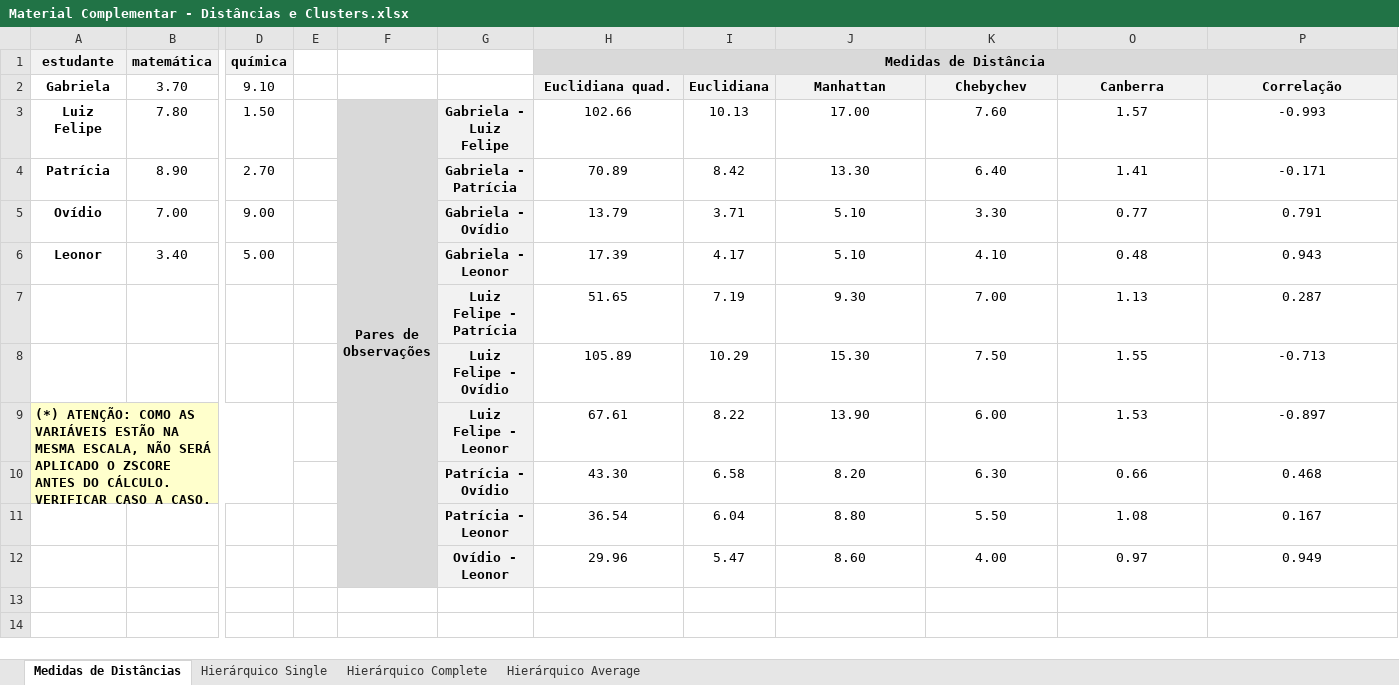
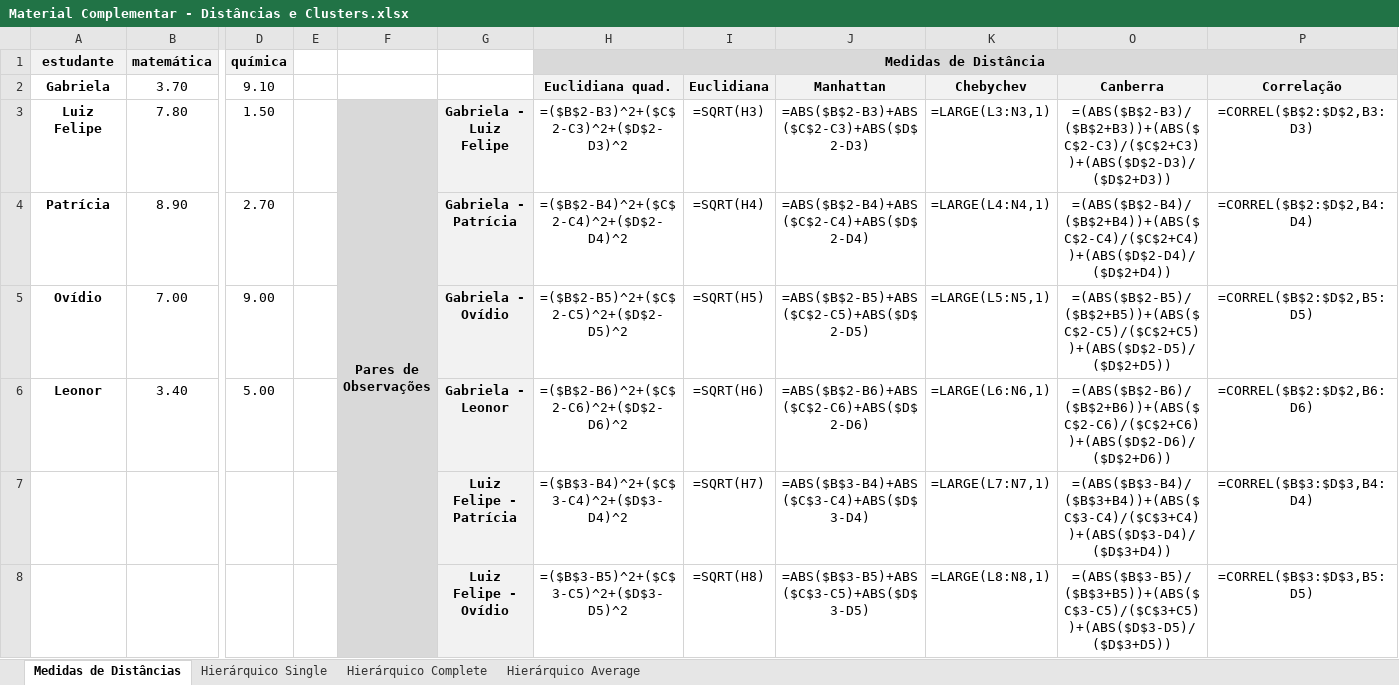
Before and after one commit to Angelicogfa/mba-datascience-analytics-uspesalq, an Excel workbook: Modulos/Modulo 004 - Aprendizado Não Supervisionado - Cluster/Material Complementar - Distâncias e Clusters.xlsx, sheet Medidas de Distâncias, drawn as a sheet; only a part is shown, gaps mark what is left out; values as stored, in another font and other column widths than the file's, no borders; formulas without a stored value are shown as written; removed rows and columns are numbered as before the commit, all else as after; rows hold the shown columns only; the diff covers the shown part only; the diff names each change by its address in the sheet, - before the commit and + after, or states it on an @@ line.

Commit message:
feat: include class about cluster

```diff
--- a/Modulos/Modulo 004 - Aprendizado Não Supervisionado - Cluster/Material Complementar - Distâncias e Clusters.xlsx (sheet Medidas de Distâncias)
+++ b/Modulos/Modulo 004 - Aprendizado Não Supervisionado - Cluster/Material Complementar - Distâncias e Clusters.xlsx (sheet Medidas de Distâncias)
-H3: 102.66
+H3: =($B$2-B3)^2+($C$2-C3)^2+($D$2-D3)^2
-I3: 10.13
+I3: =SQRT(H3)
-J3: 17.00
+J3: =ABS($B$2-B3)+ABS($C$2-C3)+ABS($D$2-D3)
-K3: 7.60
+K3: =LARGE(L3:N3,1)
-O3: 1.57
+O3: =(ABS($B$2-B3)/($B$2+B3))+(ABS($C$2-C3)/($C$2+C3))+(ABS($D$2-D3)/($D$2+D3))
-P3: -0.993
+P3: =CORREL($B$2:$D$2,B3:D3)
-H4: 70.89
+H4: =($B$2-B4)^2+($C$2-C4)^2+($D$2-D4)^2
-I4: 8.42
+I4: =SQRT(H4)
-J4: 13.30
+J4: =ABS($B$2-B4)+ABS($C$2-C4)+ABS($D$2-D4)
-K4: 6.40
+K4: =LARGE(L4:N4,1)
-O4: 1.41
+O4: =(ABS($B$2-B4)/($B$2+B4))+(ABS($C$2-C4)/($C$2+C4))+(ABS($D$2-D4)/($D$2+D4))
-P4: -0.171
+P4: =CORREL($B$2:$D$2,B4:D4)
-H5: 13.79
+H5: =($B$2-B5)^2+($C$2-C5)^2+($D$2-D5)^2
-I5: 3.71
+I5: =SQRT(H5)
-J5: 5.10
+J5: =ABS($B$2-B5)+ABS($C$2-C5)+ABS($D$2-D5)
-K5: 3.30
+K5: =LARGE(L5:N5,1)
-O5: 0.77
+O5: =(ABS($B$2-B5)/($B$2+B5))+(ABS($C$2-C5)/($C$2+C5))+(ABS($D$2-D5)/($D$2+D5))
-P5: 0.791
+P5: =CORREL($B$2:$D$2,B5:D5)
-H6: 17.39
+H6: =($B$2-B6)^2+($C$2-C6)^2+($D$2-D6)^2
-I6: 4.17
+I6: =SQRT(H6)
-J6: 5.10
+J6: =ABS($B$2-B6)+ABS($C$2-C6)+ABS($D$2-D6)
-K6: 4.10
+K6: =LARGE(L6:N6,1)
-O6: 0.48
+O6: =(ABS($B$2-B6)/($B$2+B6))+(ABS($C$2-C6)/($C$2+C6))+(ABS($D$2-D6)/($D$2+D6))
-P6: 0.943
+P6: =CORREL($B$2:$D$2,B6:D6)
-row 7:  |  |  |  |  | Luiz Felipe - Patrícia | 51.65 | 7.19 | 9.30 | 7.00 | 1.13 | 0.287
-row 8:  |  |  |  |  | Luiz Felipe - Ovídio | 105.89 | 10.29 | 15.30 | 7.50 | 1.55 | -0.713
-row 9: (*) ATENÇÃO: COMO AS VARIÁVEIS ESTÃO NA MESMA ESCALA, NÃO SERÁ APLICADO O ZSCORE ANTES DO CÁLCULO. VERIFICAR CASO A CASO. |  |  |  |  | Luiz Felipe - Leonor | 67.61 | 8.22 | 13.90 | 6.00 | 1.53 | -0.897
-row 10:  |  |  |  |  | Patrícia - Ovídio | 43.30 | 6.58 | 8.20 | 6.30 | 0.66 | 0.468
-row 11:  |  |  |  |  | Patrícia - Leonor | 36.54 | 6.04 | 8.80 | 5.50 | 1.08 | 0.167
-row 12:  |  |  |  |  | Ovídio - Leonor | 29.96 | 5.47 | 8.60 | 4.00 | 0.97 | 0.949
+row 7:  |  |  |  |  | Luiz Felipe - Patrícia | =($B$3-B4)^2+($C$3-C4)^2+($D$3-D4)^2 | =SQRT(H7) | =ABS($B$3-B4)+ABS($C$3-C4)+ABS($D$3-D4) | =LARGE(L7:N7,1) | =(ABS($B$3-B4)/($B$3+B4))+(ABS($C$3-C4)/($C$3+C4))+(ABS($D$3-D4)/($D$3+D4)) | =CORREL($B$3:$D$3,B4:D4)
+row 8:  |  |  |  |  | Luiz Felipe - Ovídio | =($B$3-B5)^2+($C$3-C5)^2+($D$3-D5)^2 | =SQRT(H8) | =ABS($B$3-B5)+ABS($C$3-C5)+ABS($D$3-D5) | =LARGE(L8:N8,1) | =(ABS($B$3-B5)/($B$3+B5))+(ABS($C$3-C5)/($C$3+C5))+(ABS($D$3-D5)/($D$3+D5)) | =CORREL($B$3:$D$3,B5:D5)
```
Also changed, not shown: 4 added rows elsewhere in this sheet, hidden cells, 8 other files.
